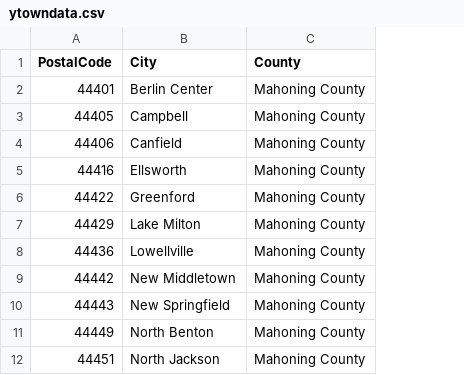
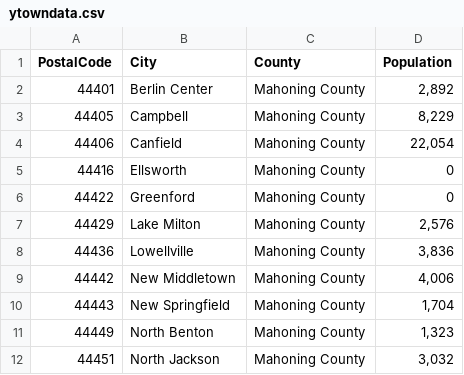
Before and after one commit to ernestperrin/Coursera_Capstone, a CSV file: ytowndata.csv, drawn as a sheet; only a part is shown; the diff names each change by its address in the sheet, - before the commit and + after, or states it on an @@ line.

Commit message:
Add files via upload

```diff
--- a/ytowndata.csv
+++ b/ytowndata.csv
+column D (Population), rows 2-12: 2,892 | 8,229 | 22,054 | 0 | 0 | 2,576 | 3,836 | 4,006 | 1,704 | 1,323 | 3,032
```
